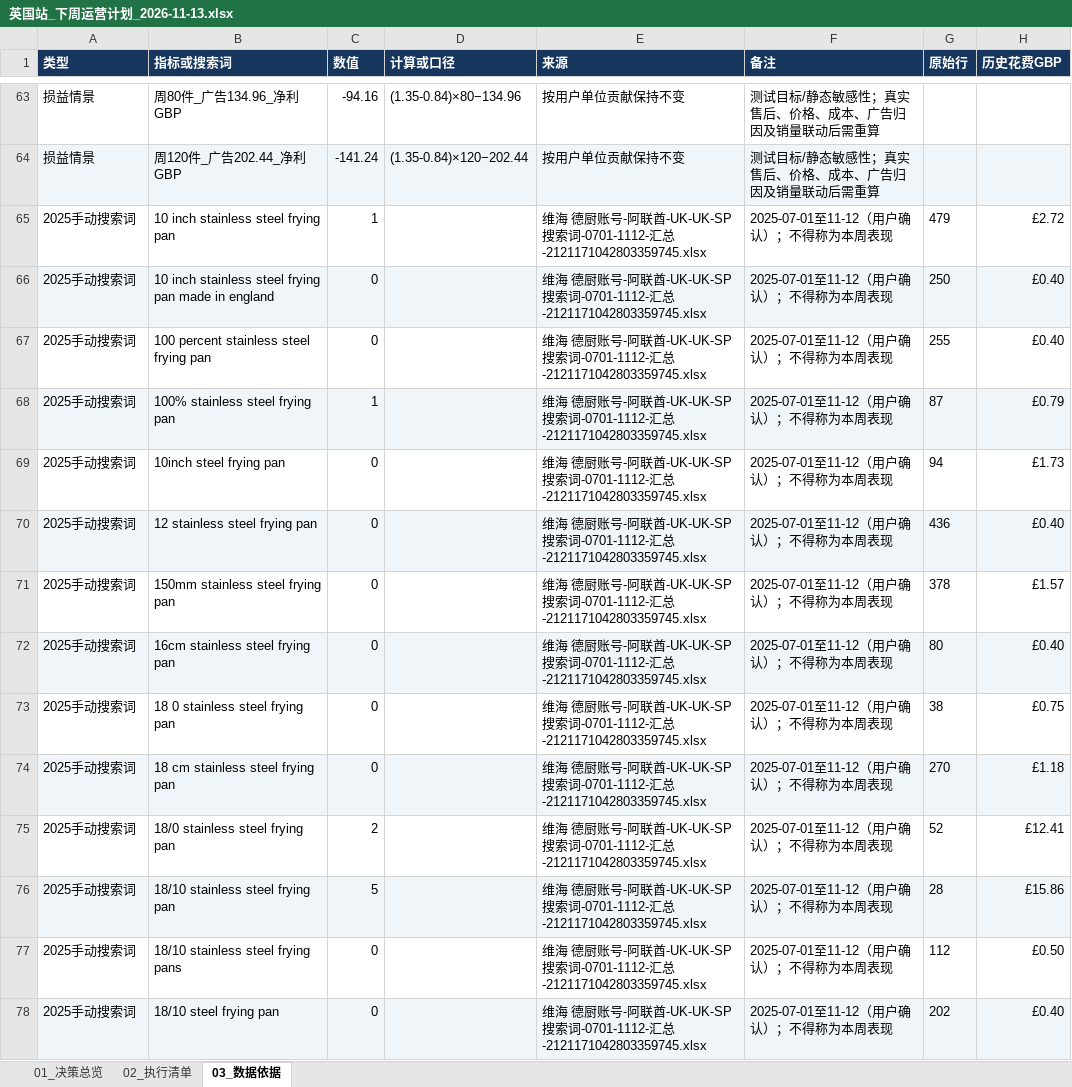
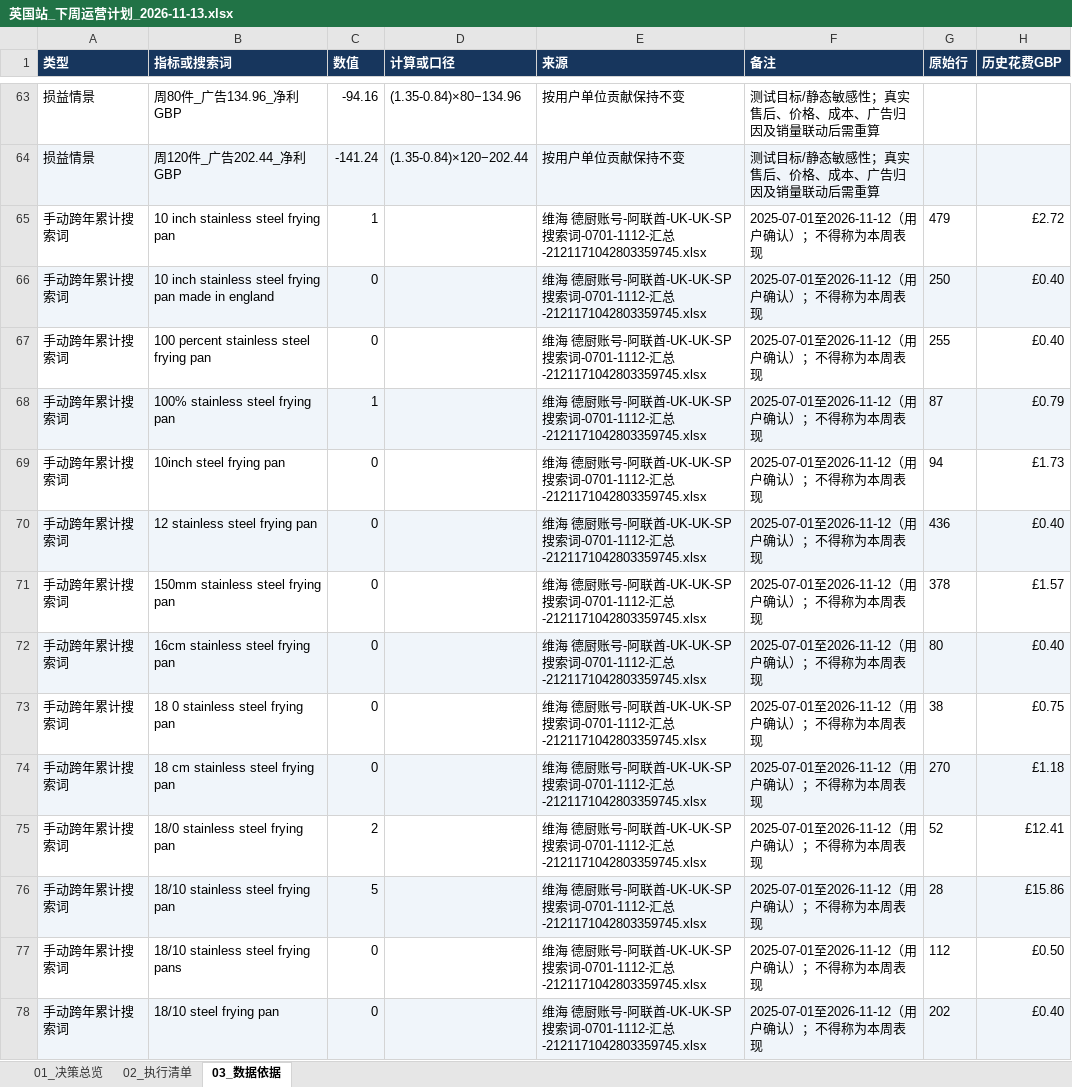
Before and after one commit to JaneHxh/AD-uk, an Excel workbook: reports/B0DX23K4NK/英国站_下周运营计划_2026-11-13.xlsx, sheet 03_数据依据, drawn as a sheet; only a part is shown, gaps mark what is left out; values as stored, in another font and other column widths than the file's, no borders; the diff covers the shown part only; the diff names each change by its address in the sheet, - before the commit and + after, or states it on an @@ line.

```diff
--- a/reports/B0DX23K4NK/英国站_下周运营计划_2026-11-13.xlsx (sheet 03_数据依据)
+++ b/reports/B0DX23K4NK/英国站_下周运营计划_2026-11-13.xlsx (sheet 03_数据依据)
-A65:A78 (类型): 2025手动搜索词
+A65:A78 (类型): 手动跨年累计搜索词
-F65:F78 (备注): 2025-07-01至11-12（用户确认）；不得称为本周表现
+F65:F78 (备注): 2025-07-01至2026-11-12（用户确认）；不得称为本周表现
```
Also changed, not shown: 1 added row and 928 edited cells elsewhere in this sheet, sheet 02_执行清单, sheet 01_决策总览, reports/B0DX23K4NK/B0DX23K4NK_否定清单补充_20261113.xlsx, 5 other files.
